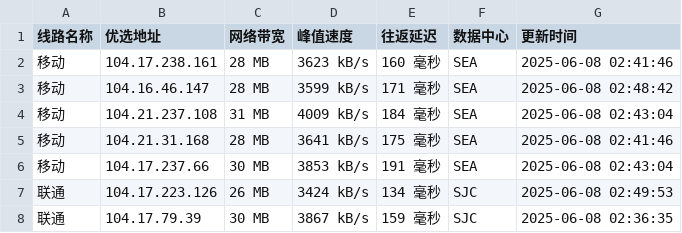
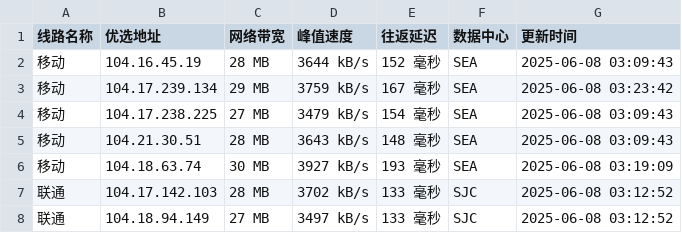
Before and after one commit to weizhe940605/cfipv4db, a CSV file: cfip.csv, drawn as a sheet; only a part is shown; the diff covers the shown part only.

```diff
--- a/cfip.csv
+++ b/cfip.csv
@@ -1,8 +1,8 @@
 线路名称,优选地址,网络带宽,峰值速度,往返延迟,数据中心,更新时间
-移动,104.17.238.161,28 MB,3623 kB/s,160 毫秒,SEA,2025-06-08 02:41:46
-移动,104.16.46.147,28 MB,3599 kB/s,171 毫秒,SEA,2025-06-08 02:48:42
-移动,104.21.237.108,31 MB,4009 kB/s,184 毫秒,SEA,2025-06-08 02:43:04
-移动,104.21.31.168,28 MB,3641 kB/s,175 毫秒,SEA,2025-06-08 02:41:46
-移动,104.17.237.66,30 MB,3853 kB/s,191 毫秒,SEA,2025-06-08 02:43:04
-联通,104.17.223.126,26 MB,3424 kB/s,134 毫秒,SJC,2025-06-08 02:49:53
-联通,104.17.79.39,30 MB,3867 kB/s,159 毫秒,SJC,2025-06-08 02:36:35
+移动,104.16.45.19,28 MB,3644 kB/s,152 毫秒,SEA,2025-06-08 03:09:43
+移动,104.17.239.134,29 MB,3759 kB/s,167 毫秒,SEA,2025-06-08 03:23:42
+移动,104.17.238.225,27 MB,3479 kB/s,154 毫秒,SEA,2025-06-08 03:09:43
+移动,104.21.30.51,28 MB,3643 kB/s,148 毫秒,SEA,2025-06-08 03:09:43
+移动,104.18.63.74,30 MB,3927 kB/s,193 毫秒,SEA,2025-06-08 03:19:09
+联通,104.17.142.103,28 MB,3702 kB/s,133 毫秒,SJC,2025-06-08 03:12:52
+联通,104.18.94.149,27 MB,3497 kB/s,133 毫秒,SJC,2025-06-08 03:12:52
```
Also changed, not shown: 2 added rows, 2 removed rows and 26 edited cells elsewhere in this file, 1 other file.
